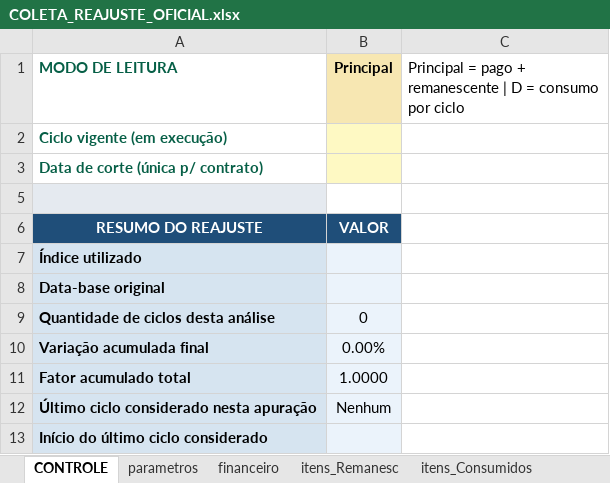
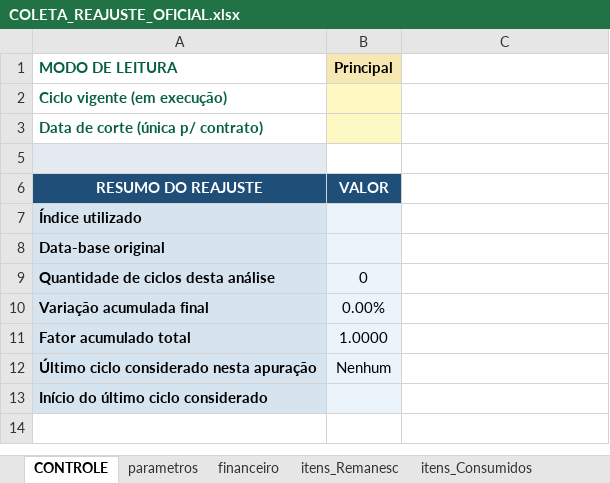
Before and after one commit to dlpenalva/Painel1, an Excel workbook: templates/COLETA_REAJUSTE_OFICIAL.xlsx, sheet CONTROLE, drawn as a sheet; values as stored, in another font and other column widths than the file's, no borders; the diff names each change by its address in the sheet, - before the commit and + after, or states it on an @@ line.

```diff
--- a/templates/COLETA_REAJUSTE_OFICIAL.xlsx (sheet CONTROLE)
+++ b/templates/COLETA_REAJUSTE_OFICIAL.xlsx (sheet CONTROLE)
-C1: Principal = pago + remanescente | D = consumo por ciclo
+C1: (empty)
```
Also changed, not shown: sheet RESULTADOS, sheet posicao_referencia, sheet itens_Consumidos, sheet aditivos, sheet itens_Remanesc, hidden cells, 5 other files.
